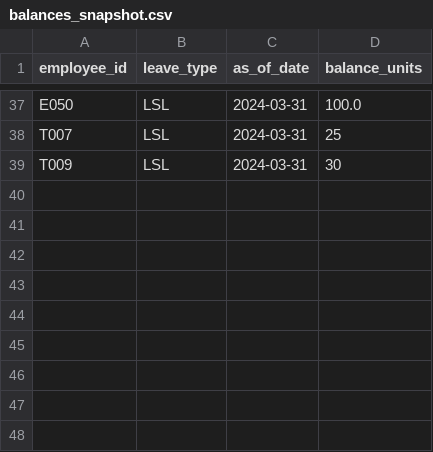
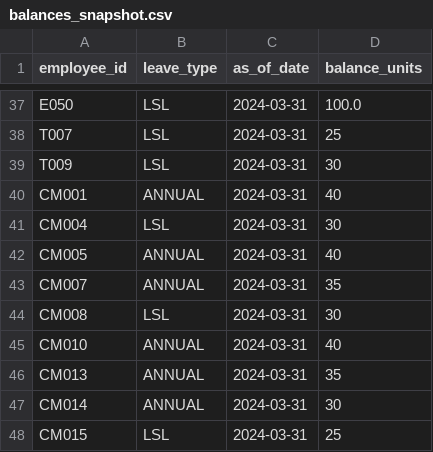
Before and after one commit to dcrops/payroll-diagnostics-engine, a CSV file: data/sample/balances_snapshot.csv, drawn as a sheet; only a part is shown, gaps mark what is left out.

```diff
--- a/data/sample/balances_snapshot.csv
+++ b/data/sample/balances_snapshot.csv
@@ -39 +39,10 @@ T007,LSL,2024-03-31,25
 T009,LSL,2024-03-31,30
+CM001,ANNUAL,2024-03-31,40
+CM004,LSL,2024-03-31,30
+CM005,ANNUAL,2024-03-31,40
+CM007,ANNUAL,2024-03-31,35
+CM008,LSL,2024-03-31,30
+CM010,ANNUAL,2024-03-31,40
+CM013,ANNUAL,2024-03-31,35
+CM014,ANNUAL,2024-03-31,30
+CM015,LSL,2024-03-31,25
```
Also changed, not shown: data/sample/employees.csv, data/sample/leave_ledger.csv, 10 other files.
